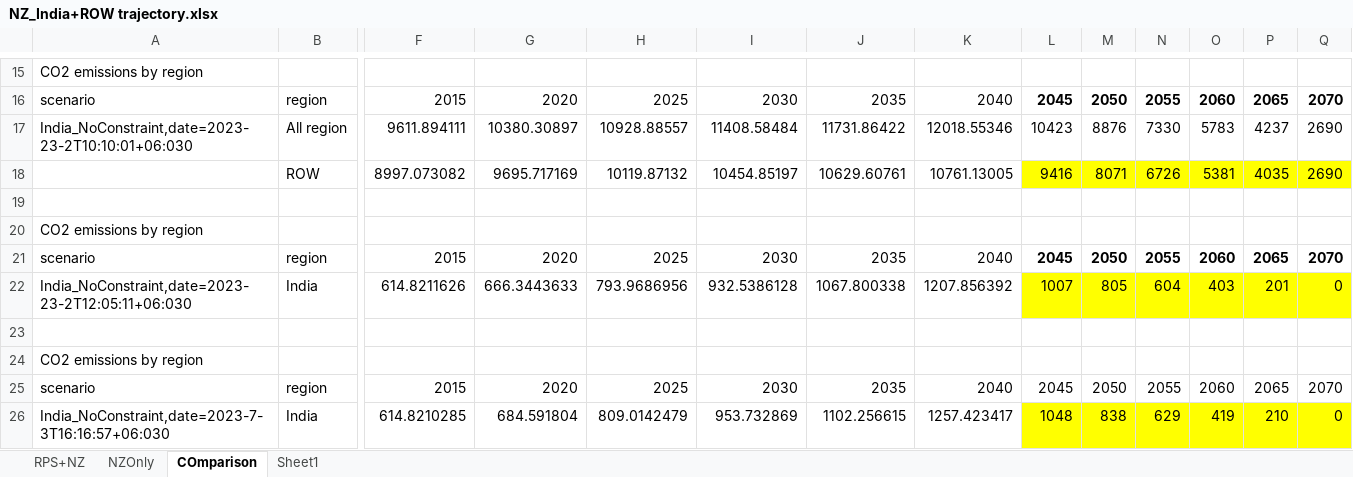
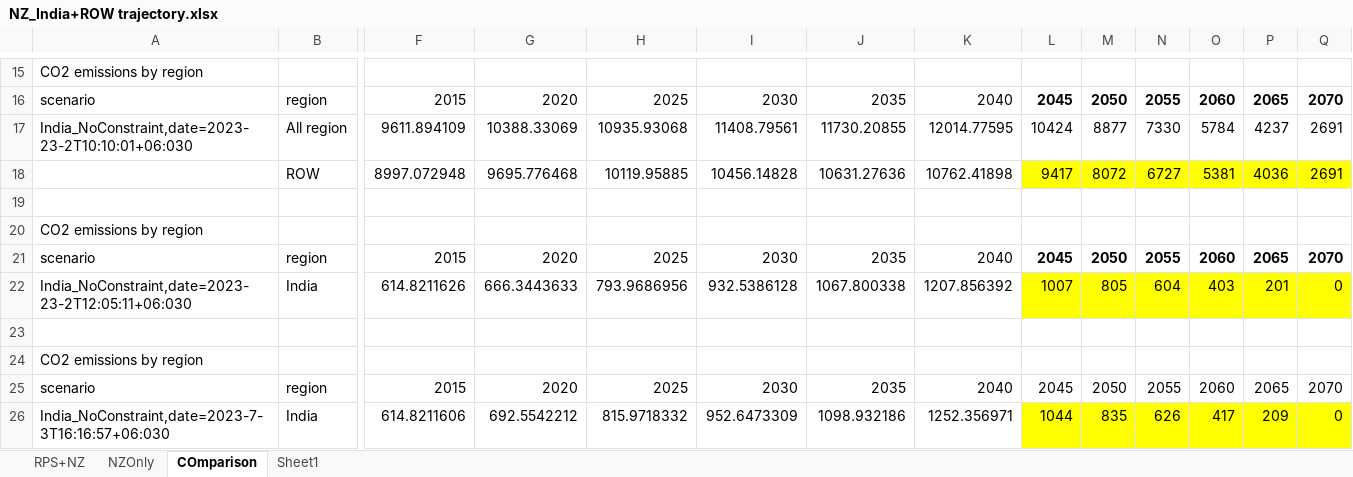
Before and after one commit to amnmalik/gcam-v6-ceew, an Excel workbook: input/India_NDC/NZ_India+ROW trajectory.xlsx, sheet COmparison, drawn as a sheet; only a part is shown, gaps mark what is left out; values as stored, in another font and other column widths than the file's, no borders; removed rows and columns are numbered as before the commit, all else as after; rows hold the shown columns only; the diff names each change by its address in the sheet, - before the commit and + after, or states it on an @@ line.

Commit message:
update emission cap for india and row based on new changes

```diff
--- a/input/India_NDC/NZ_India+ROW trajectory.xlsx (sheet COmparison)
+++ b/input/India_NDC/NZ_India+ROW trajectory.xlsx (sheet COmparison)
-F17: 9611.894111
+F17: 9611.894109
-G17: 10380.30897
+G17: 10388.33069
-H17: 10928.88557
+H17: 10935.93068
-I17: 11408.58484
+I17: 11408.79561
-J17: 11731.86422
+J17: 11730.20855
-K17: 12018.55346
+K17: 12014.77595
-L17: 10423
+L17: 10424
-M17: 8876
+M17: 8877
-O17: 5783
+O17: 5784
-Q17: 2690
+Q17: 2691
-row 18:  | ROW | 8997.073082 | 9695.717169 | 10119.87132 | 10454.85197 | 10629.60761 | 10761.13005 | 9416 | 8071 | 6726 | 5381 | 4035 | 2690
+row 18:  | ROW | 8997.072948 | 9695.776468 | 10119.95885 | 10456.14828 | 10631.27636 | 10762.41898 | 9417 | 8072 | 6727 | 5381 | 4036 | 2691
-F26: 614.8210285
+F26: 614.8211606
-G26: 684.591804
+G26: 692.5542212
-H26: 809.0142479
+H26: 815.9718332
-I26: 953.732869
+I26: 952.6473309
-J26: 1102.256615
+J26: 1098.932186
-K26: 1257.423417
+K26: 1252.356971
-L26: 1048
+L26: 1044
-M26: 838
+M26: 835
-N26: 629
+N26: 626
-O26: 419
+O26: 417
-P26: 210
+P26: 209
```
Also changed, not shown: sheet NZOnly, 2 other files.
